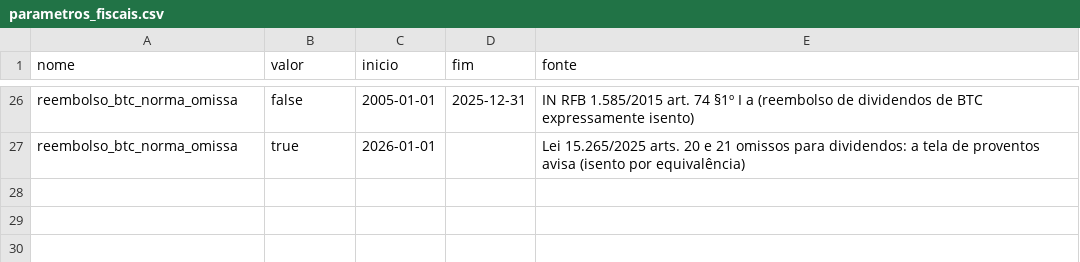
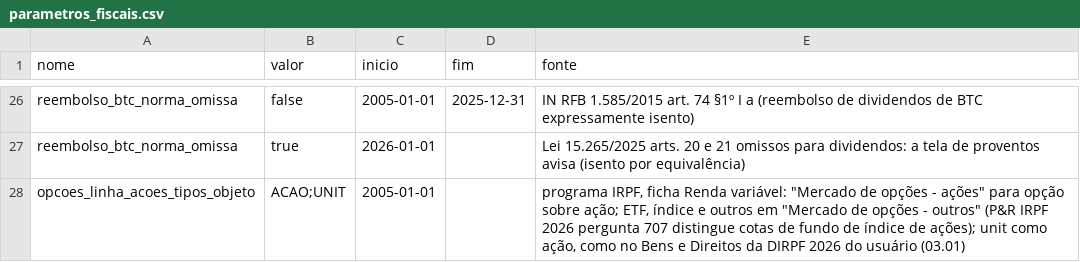
Before and after one commit to MarceloPCF/COIR, a CSV file: data/parametros_fiscais.csv, drawn as a sheet; only a part is shown, gaps mark what is left out; the diff names each change by its address in the sheet, - before the commit and + after, or states it on an @@ line.

Commit message:
feat(irpf): linhas novas da ficha no motor e mapeamento das fichas por exercício
Motor: Grupo ganha OPCOES_OUTROS (opção cujo ativo-objeto não é ação nem unit,
parâmetro opcoes_linha_acoes_tipos_objeto), JUROS e TERMO. A venda à vista na data
da liquidação do termo vai para a linha do termo e nunca é isenta (IN RFB
1.585/2015 art. 62 I e art. 59 §2º IV; decisão do usuário de 20/10/2026); vender
mais que o liquidado no dia falha alto. O serviço passa o tipo do ativo-objeto
pela raiz. Casos do especialista em tests/fiscal_cases/test_irpf_linhas.py.

Mapeamento (R17): data/irpf/2026.yaml (ano-calendário 2025) com as linhas da ficha
de renda variável por grupo, grupo e código de Bens e Direitos por tipo de bem,
códigos de isentos, exclusivos e imposto pago e a fonte de cada seção (parecer do
especialista, conferido com a DIRPF entregue); 2027.yaml provisório. Carregador
validado em coir/referencias.carregar_irpf; exercício sem arquivo falha alto.

```diff
--- a/data/parametros_fiscais.csv
+++ b/data/parametros_fiscais.csv
+row 28: opcoes_linha_acoes_tipos_objeto | ACAO;UNIT | 2005-01-01 |  | programa IRPF, ficha Renda variável: "Mercado de opções - ações" para opção sobre ação; ETF, índice e outros em "Mercado de opções - outros" (P&R IRPF 2026 pergunta 707 distingue cotas de fundo de índice de ações); unit como ação, como no Bens e Direitos da DIRPF 2026 do usuário (03.01)
```
Also changed, not shown: 16 other files.
